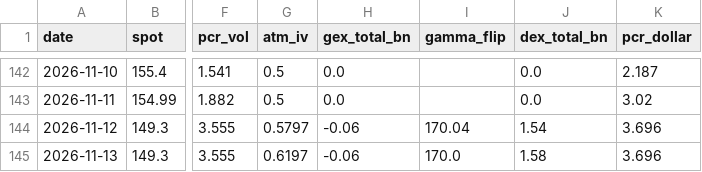
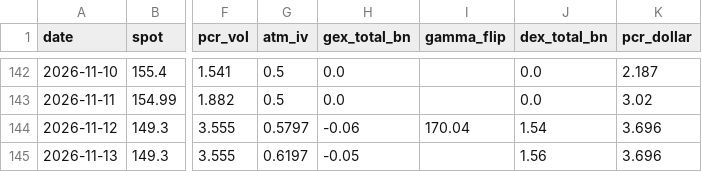
Before and after one commit to dsh0920-sys/Repository-name-options-dashboard, a CSV file: data/history/SOXX_history.csv, drawn as a sheet; only a part is shown, gaps mark what is left out; the diff names each change by its address in the sheet, - before the commit and + after, or states it on an @@ line.

```diff
--- a/data/history/SOXX_history.csv
+++ b/data/history/SOXX_history.csv
-H145 (gex_total_bn): -0.06
+H145 (gex_total_bn): -0.05
-I145 (gamma_flip): 170.0
+I145 (gamma_flip): (empty)
-J145 (dex_total_bn): 1.58
+J145 (dex_total_bn): 1.56
```
Also changed, not shown: data/history/AMZN_history.csv, data/history/CRWV_history.csv, 56 other files.
